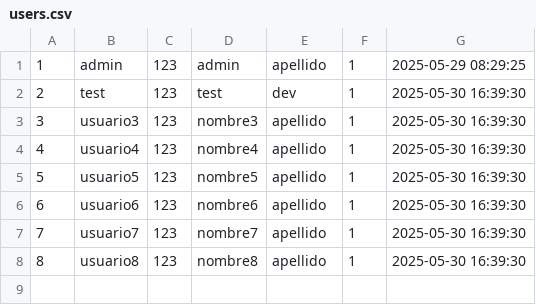
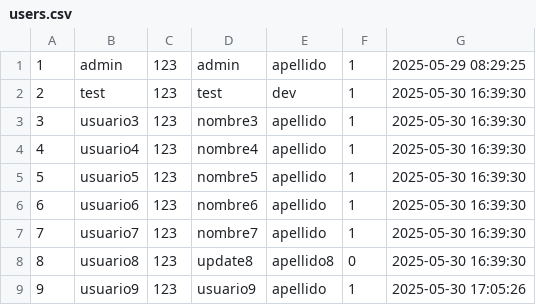
Before and after one commit to alexander261/proyecto-lenguaje-c, a CSV file: bdd/users.csv, drawn as a sheet.

```diff
--- a/bdd/users.csv
+++ b/bdd/users.csv
@@ -7,2 +7,3 @@
 7,usuario7,123,nombre7,apellido,1,2025-05-30 16:39:30,
-8,usuario8,123,nombre8,apellido,1,2025-05-30 16:39:30,
+8,usuario8,123,update8,apellido8,0,2025-05-30 16:39:30,
+9,usuario9,123,usuario9,apellido,1,2025-05-30 17:05:26,
```
Also changed, not shown: bdd/tasks.csv, 1 other file.
